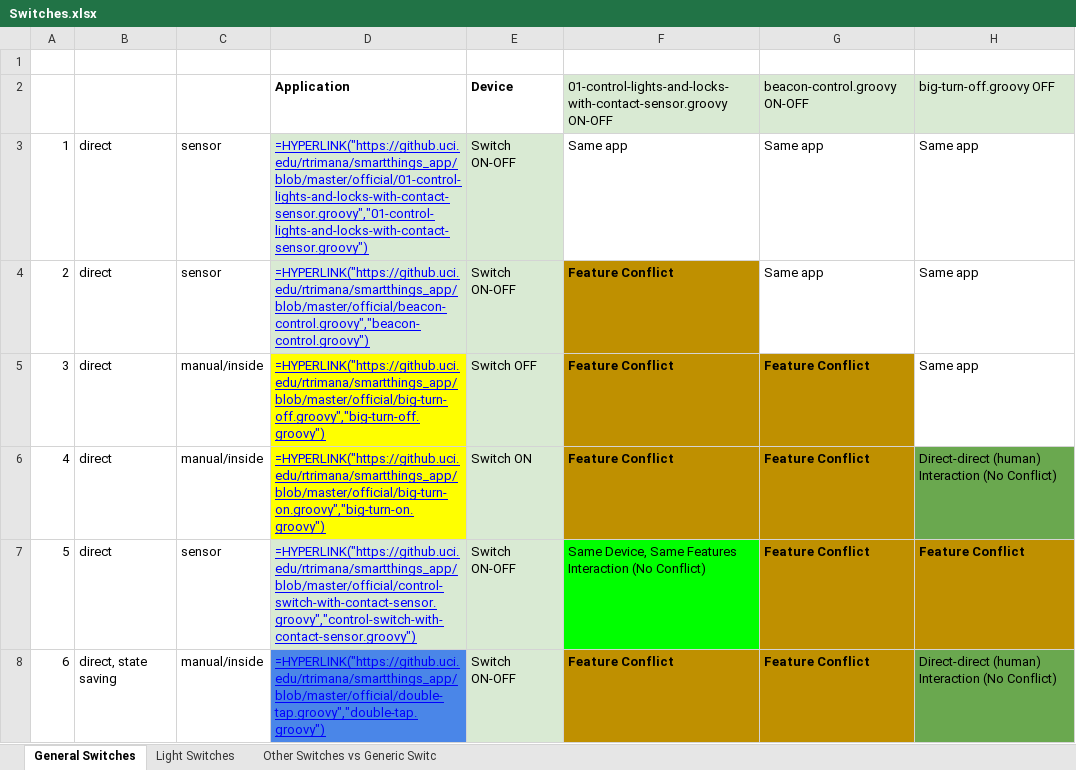
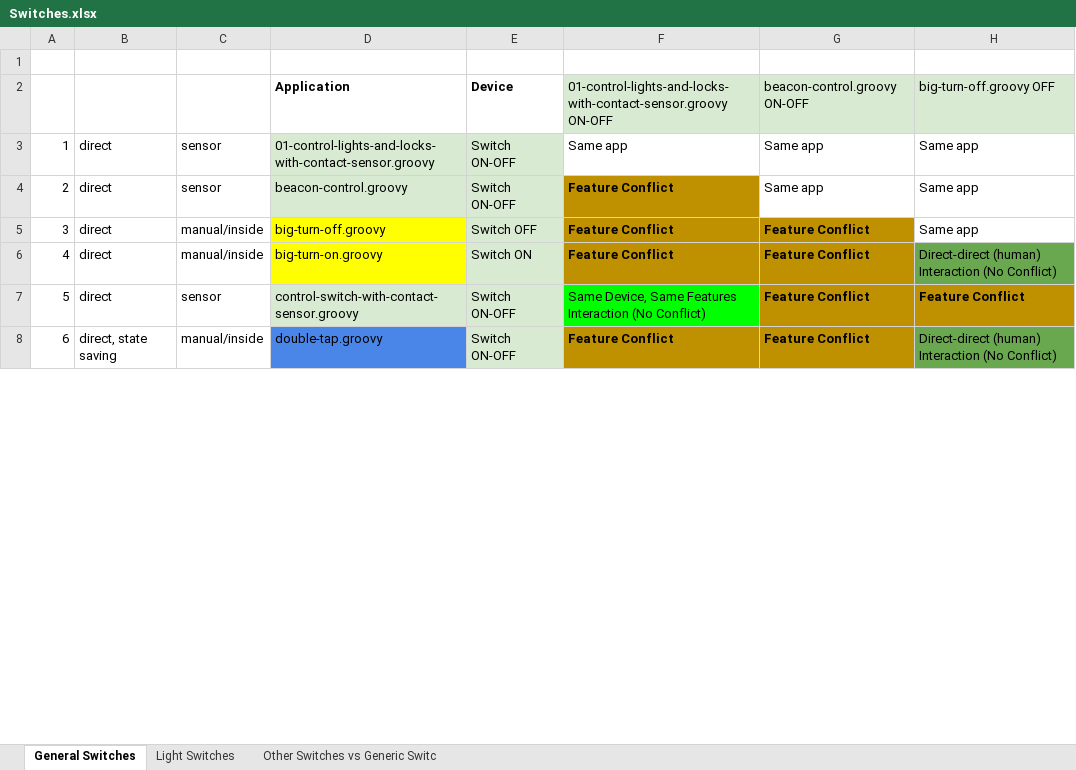
Before and after one commit to uci-plrg/iotcheck-data, an Excel workbook: Device Interaction/Manual Study/Switches.xlsx, sheet General Switches, drawn as a sheet; only a part is shown; values as stored, in another font and other column widths than the file's, no borders; formulas are shown in place of their values; charts and pictures not drawn; the diff covers the shown part only; the diff names each change by its address in the sheet, - before the commit and + after, or states it on an @@ line.

```diff
--- a/Device Interaction/Manual Study/Switches.xlsx (sheet General Switches)
+++ b/Device Interaction/Manual Study/Switches.xlsx (sheet General Switches)
-D3: =HYPERLINK("https://github.uci.edu/rtrimana/smartthings_app/blob/master/official/01-control-lights-and-locks-with-contact-sensor.groovy","01-control-lights-and-locks-with-contact-sensor.groovy")
+D3: 01-control-lights-and-locks-with-contact-sensor.groovy
@@ D3:D8 underline: on → off, text colour: #0000FF → black @@
-D4: =HYPERLINK("https://github.uci.edu/rtrimana/smartthings_app/blob/master/official/beacon-control.groovy","beacon-control.groovy")
+D4: beacon-control.groovy
-D5: =HYPERLINK("https://github.uci.edu/rtrimana/smartthings_app/blob/master/official/big-turn-off.groovy","big-turn-off.groovy")
+D5: big-turn-off.groovy
-D6: =HYPERLINK("https://github.uci.edu/rtrimana/smartthings_app/blob/master/official/big-turn-on.groovy","big-turn-on.groovy")
+D6: big-turn-on.groovy
-D7: =HYPERLINK("https://github.uci.edu/rtrimana/smartthings_app/blob/master/official/control-switch-with-contact-sensor.groovy","control-switch-with-contact-sensor.groovy")
+D7: control-switch-with-contact-sensor.groovy
-D8: =HYPERLINK("https://github.uci.edu/rtrimana/smartthings_app/blob/master/official/double-tap.groovy","double-tap.groovy")
+D8: double-tap.groovy
```
Also changed, not shown: 18 edited cells and cell formats elsewhere in this sheet, sheet Light Switches, sheet Other Switches vs Generic Switc, Device Interaction/Automation/Locks.xlsx, Device Interaction/Automation/Switches.xlsx, 13 other files.
